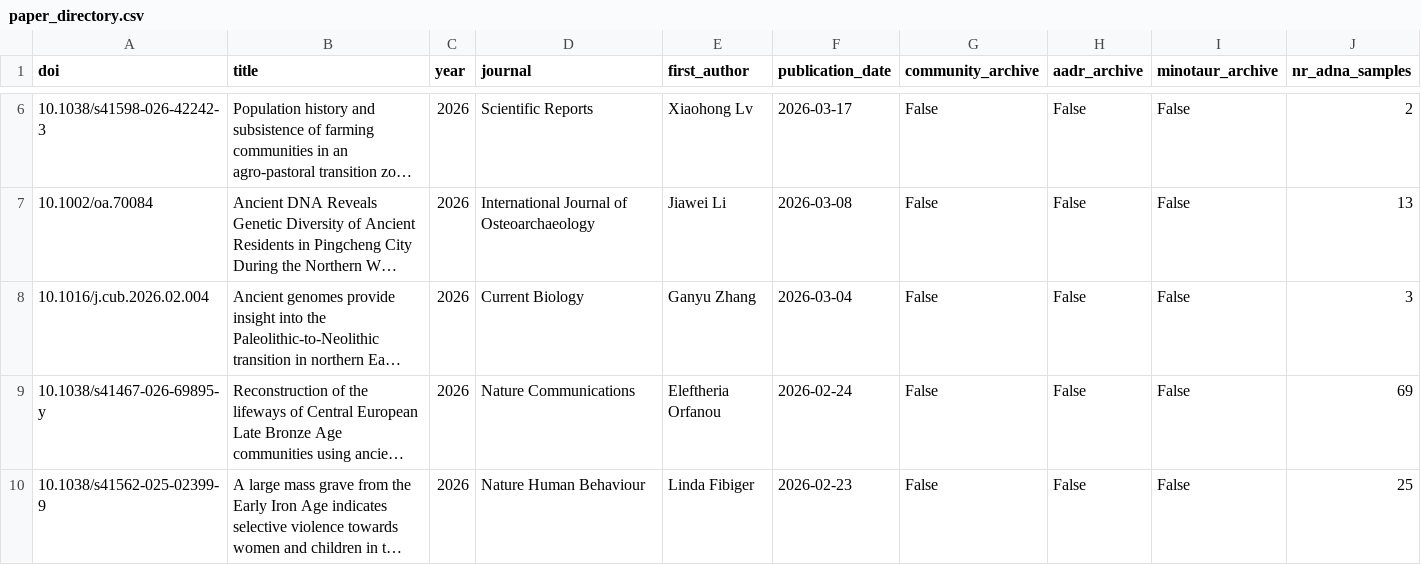
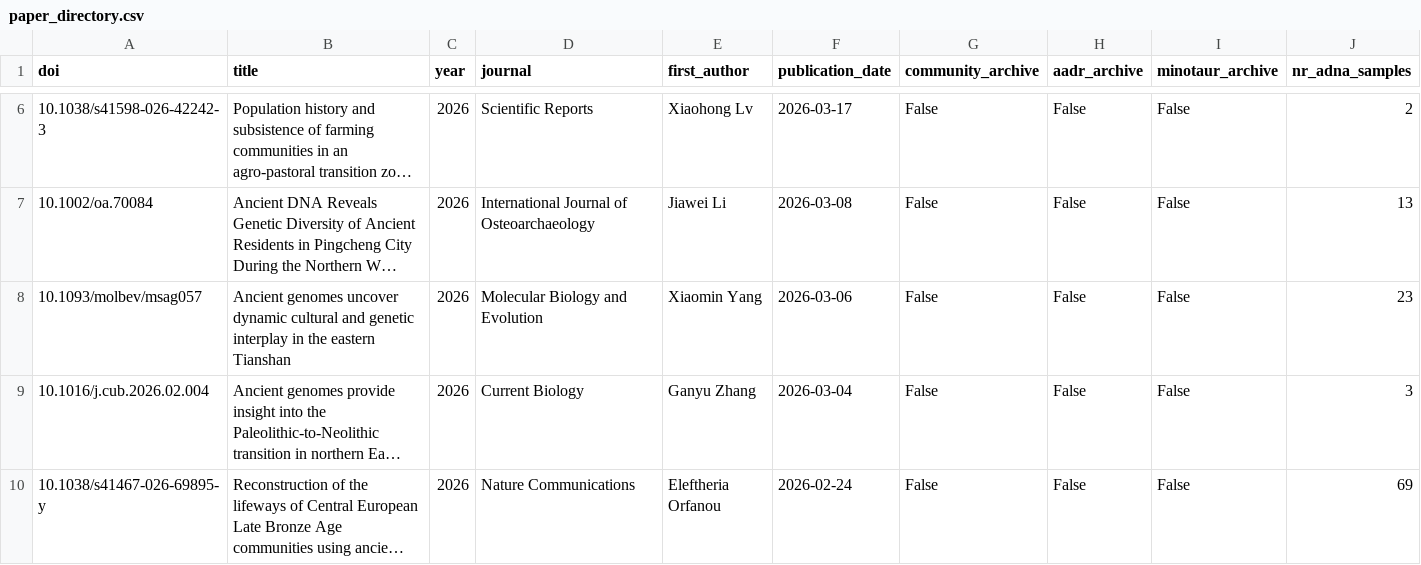
Before and after one commit to poseidon-framework/paper-directory, a CSV file: docs/paper_directory.csv, drawn as a sheet; only a part is shown, gaps mark what is left out; the shorter side is filled out with more unchanged rows; long unchanged cells end in …; the diff names each change by its address in the sheet, - before the commit and + after, or states it on an @@ line.

```diff
--- a/docs/paper_directory.csv
+++ b/docs/paper_directory.csv
+row 8: 10.1093/molbev/msag057 | Ancient genomes uncover dynamic cultural and genetic interplay in the eastern Tianshan | 2026 | Molecular Biology and Evolution | Xiaomin Yang | 2026-03-06 | False | False | False | 23
```
Also changed, not shown: 2 other files.
